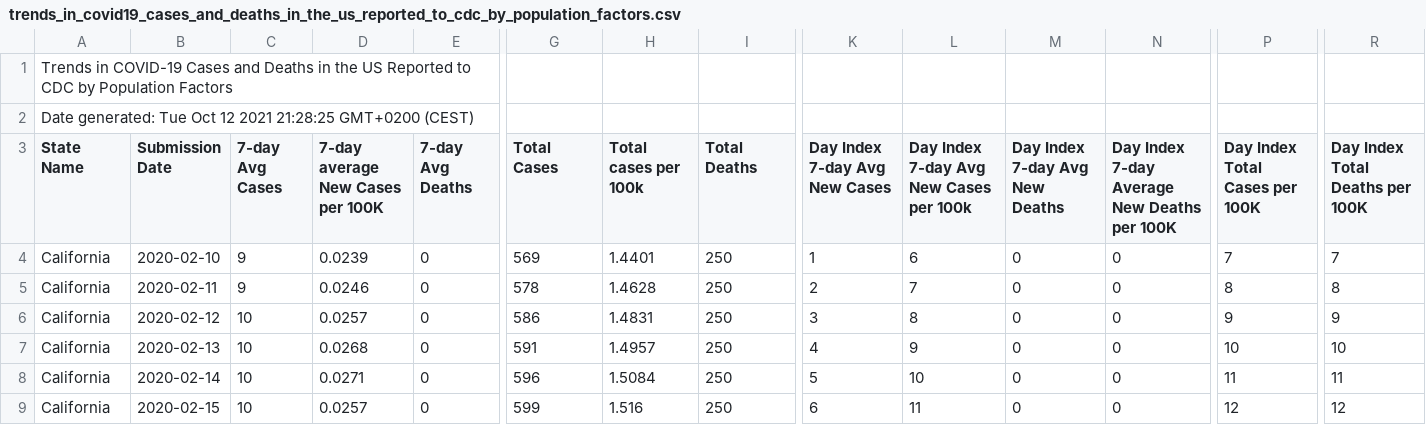
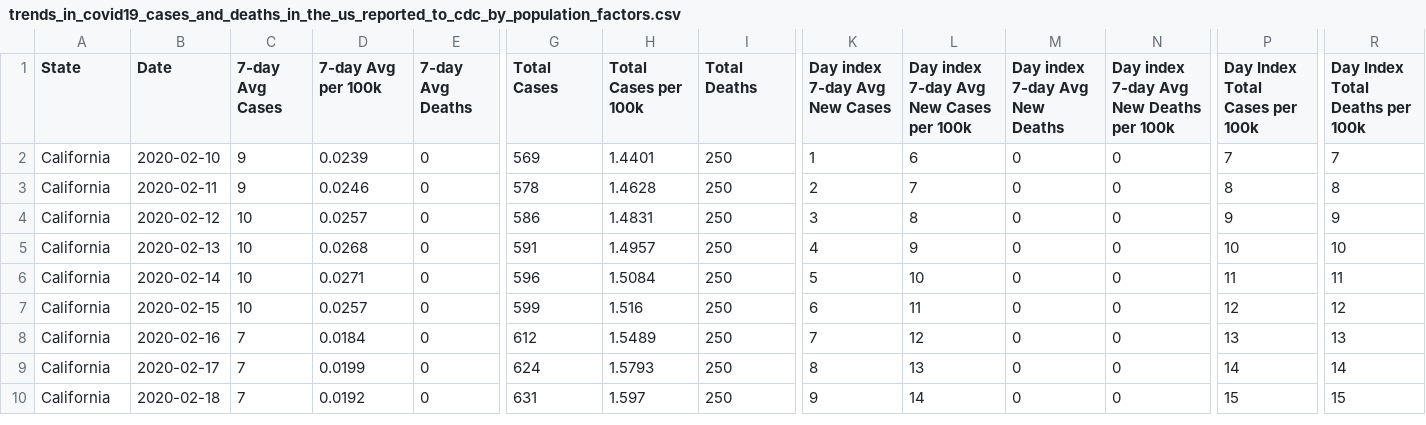
Before and after one commit to seorimpark/MATH517team2, a CSV file: Data/trends_in_covid19_cases_and_deaths_in_the_us_reported_to_cdc_by_population_factors.csv, drawn as a sheet; only a part is shown, gaps mark what is left out; the shorter side is filled out with more unchanged rows; removed rows and columns are numbered as before the commit, all else as after; rows hold the shown columns only; the diff names each change by its address in the sheet, - before the commit and + after, or states it on an @@ line.

Commit message:
Added Data on the number of cases per day by states and per age group

```diff
--- a/Data/trends_in_covid19_cases_and_deaths_in_the_us_reported_to_cdc_by_population_factors.csv
+++ b/Data/trends_in_covid19_cases_and_deaths_in_the_us_reported_to_cdc_by_population_factors.csv
-row 1: Trends in COVID-19 Cases and Deaths in the US Reported to CDC by Population Factors
-row 2: Date generated: Tue Oct 12 2021 21:28:25 GMT+0200 (CEST)
-A1: State Name
+A1: State
-B1: Submission Date
+B1: Date
-D1: 7-day average New Cases per 100K
+D1: 7-day Avg per 100k
-H1: Total cases per 100k
+H1: Total Cases per 100k
-K1: Day Index 7-day Avg New Cases
+K1: Day index 7-day Avg New Cases
-L1: Day Index 7-day Avg New Cases per 100k
+L1: Day index 7-day Avg New Cases per 100k
-M1: Day Index 7-day Avg New Deaths
+M1: Day index 7-day Avg New Deaths
-N1: Day Index 7-day Average New Deaths per 100K
+N1: Day index 7-day Avg New Deaths per 100k
-P1: Day Index Total Cases per 100K
+P1: Day Index Total Cases per 100k
-R1: Day Index Total Deaths per 100K
+R1: Day Index Total Deaths per 100k
```
Also changed, not shown: 1 other file.
